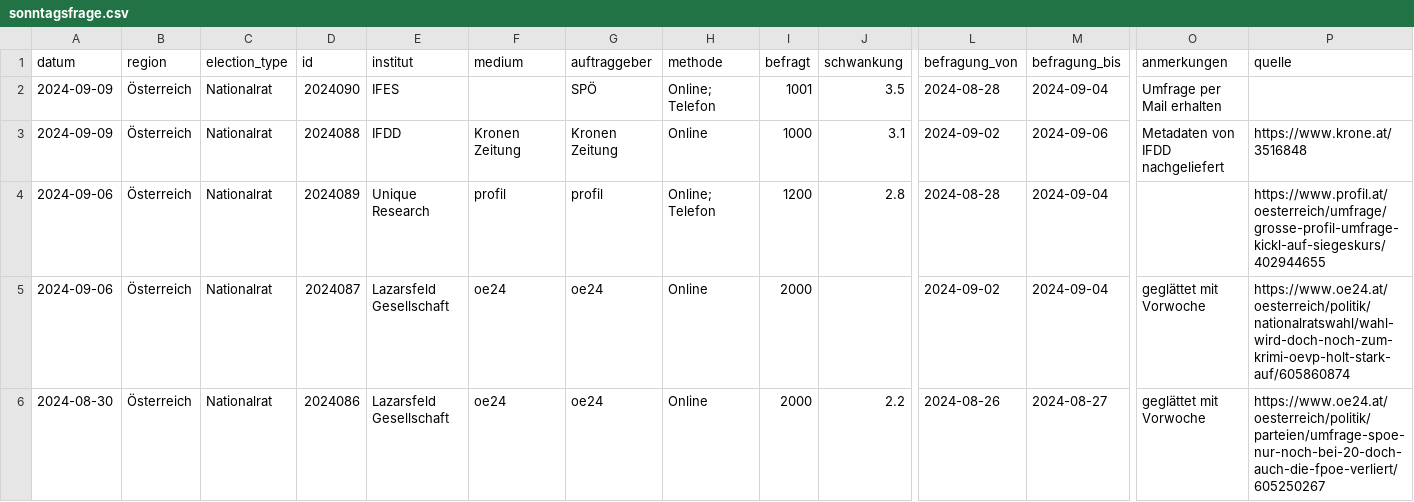
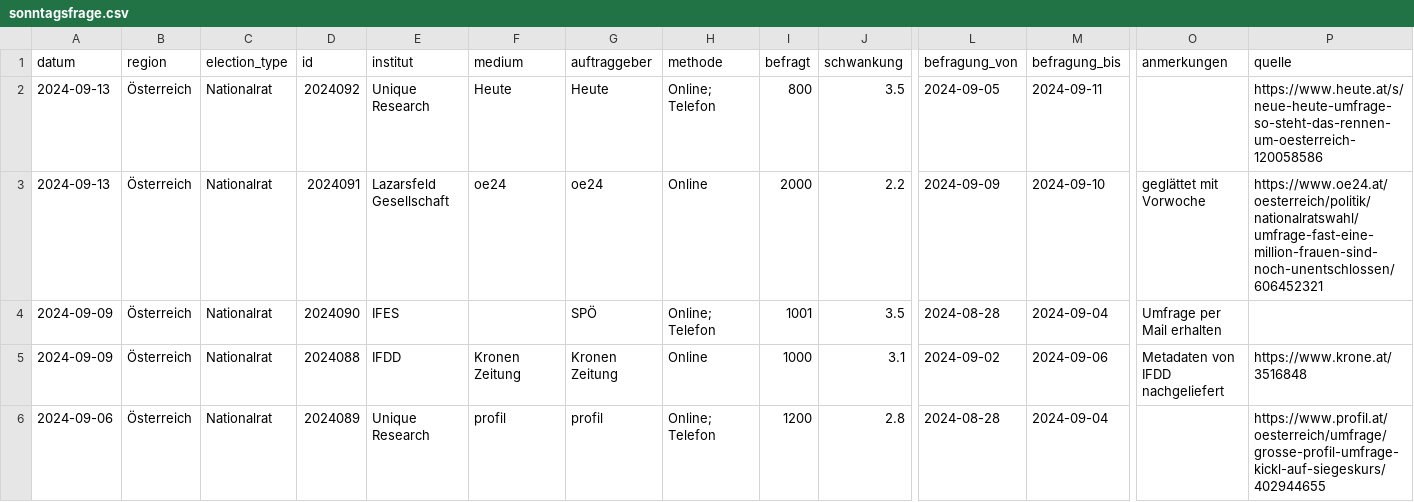
Before and after one commit to dstDatenjournalismus/2024-umfragentracker, a CSV file: output/data/sonntagsfrage/sonntagsfrage.csv, drawn as a sheet; only a part is shown, gaps mark what is left out; the shorter side is filled out with more unchanged rows; rows hold the shown columns only; the diff names each change by its address in the sheet, - before the commit and + after, or states it on an @@ line.

```diff
--- a/output/data/sonntagsfrage/sonntagsfrage.csv
+++ b/output/data/sonntagsfrage/sonntagsfrage.csv
+row 2: 2024-09-13 | Österreich | Nationalrat | 2024092 | Unique Research | Heute | Heute | Online; Telefon | 800 | 3.5 | 2024-09-05 | 2024-09-11 |  | https://www.heute.at/s/neue-heute-umfrage-so-steht-das-rennen-um-oesterreich-120058586
+row 3: 2024-09-13 | Österreich | Nationalrat | 2024091 | Lazarsfeld Gesellschaft | oe24 | oe24 | Online | 2000 | 2.2 | 2024-09-09 | 2024-09-10 | geglättet mit Vorwoche | https://www.oe24.at/oesterreich/politik/nationalratswahl/umfrage-fast-eine-million-frauen-sind-noch-unentschlossen/606452321
```
Also changed, not shown: output/data/kanzlerfrage/kanzlerfrage.csv, 1 other file.
